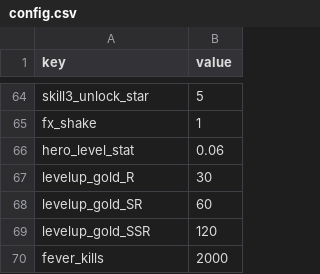
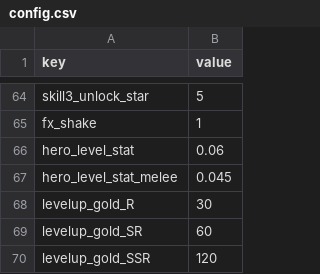
Before and after one commit to ILSEONG/CastleRPG, a CSV file: data/config.csv, drawn as a sheet; only a part is shown, gaps mark what is left out; the shorter side is filled out with more unchanged rows; the diff names each change by its address in the sheet, - before the commit and + after, or states it on an @@ line.

```diff
--- a/data/config.csv
+++ b/data/config.csv
+row 67: hero_level_stat_melee | 0.045
```
Also changed, not shown: data/heroes.csv, 6 other files.
